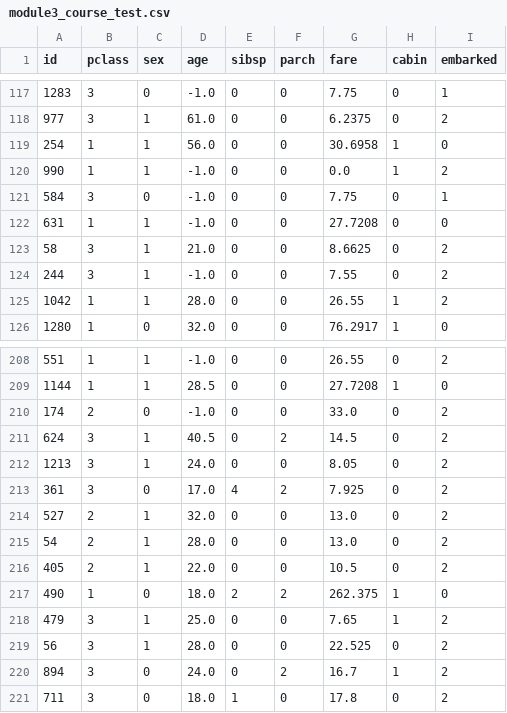
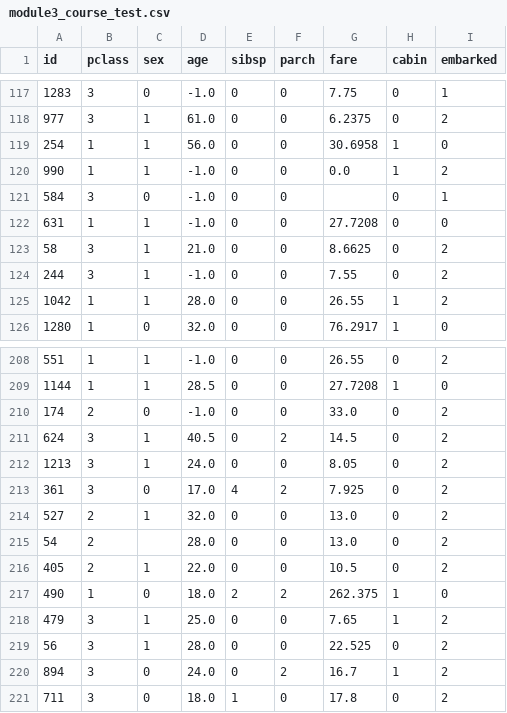
Before and after one commit to racousin/data_science_practice, a CSV file: website/public/modules/module3/course/module3_course_test.csv, drawn as a sheet; only a part is shown, gaps mark what is left out.

```diff
--- a/website/public/modules/module3/course/module3_course_test.csv
+++ b/website/public/modules/module3/course/module3_course_test.csv
@@ -120,3 +120,3 @@ id,pclass,sex,age,sibsp,parch,fare,cabin,embarked
 990,1,1,-1.0,0,0,0.0,1,2
-584,3,0,-1.0,0,0,7.75,0,1
+584,3,0,-1.0,0,0,,0,1
 631,1,1,-1.0,0,0,27.7208,0,0
@@ -214,3 +214,3 @@ id,pclass,sex,age,sibsp,parch,fare,cabin,embarked
 527,2,1,32.0,0,0,13.0,0,2
-54,2,1,28.0,0,0,13.0,0,2
+54,2,,28.0,0,0,13.0,0,2
 405,2,1,22.0,0,0,10.5,0,2
```
Also changed, not shown: website/public/modules/module3/course/module3_course_train.csv, 1 other file.
